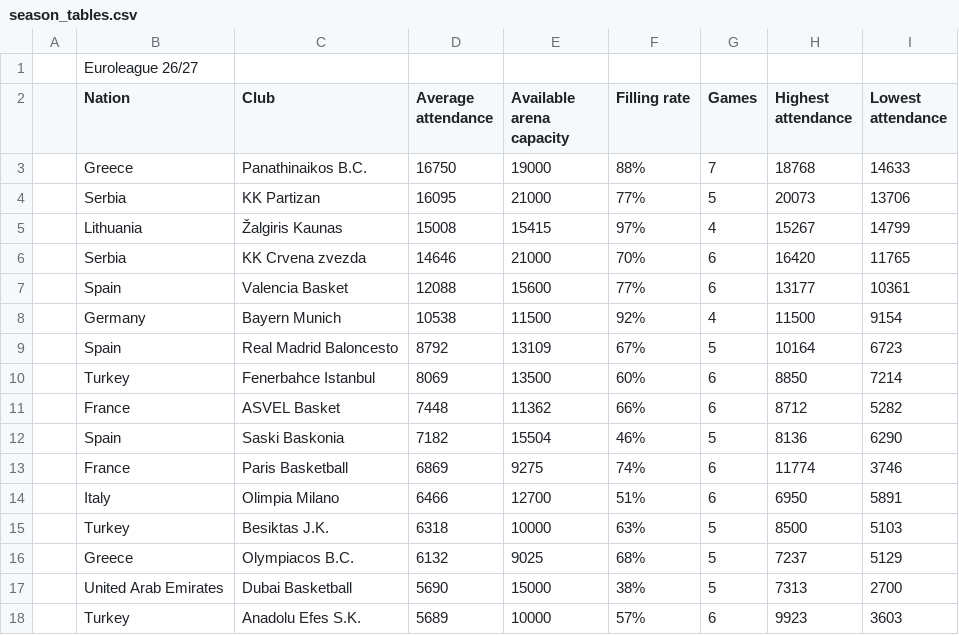
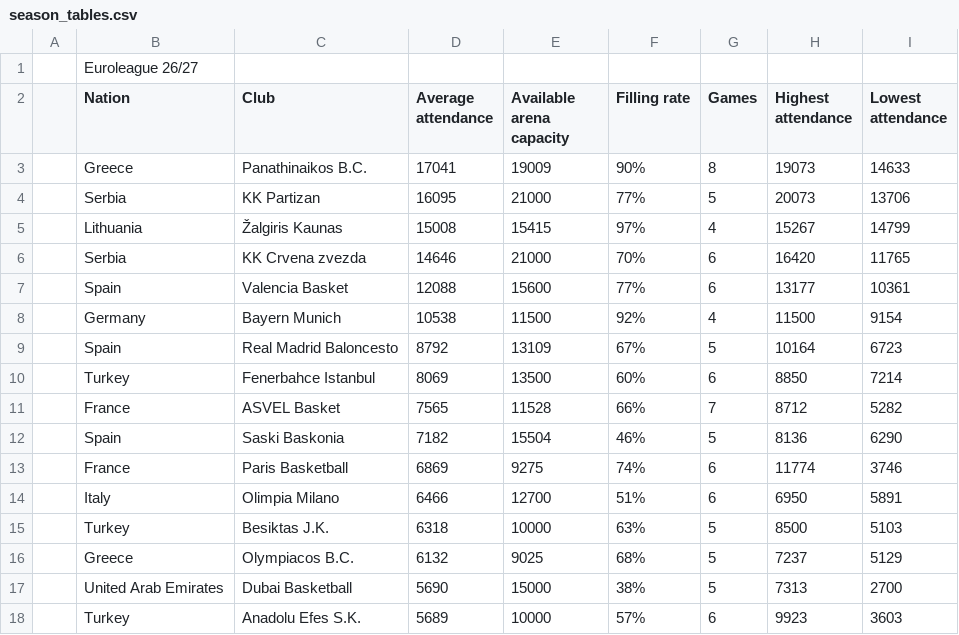
Before and after one commit to Smogikas/EUattendance, a CSV file: data/2026-27/season_tables.csv, drawn as a sheet; only a part is shown.

```diff
--- a/data/2026-27/season_tables.csv
+++ b/data/2026-27/season_tables.csv
@@ -2,3 +2,3 @@
 ,Nation,Club,Average attendance,Available arena capacity,Filling rate,Games,Highest attendance,Lowest attendance
-,Greece,Panathinaikos B.C.,16750,19000,88%,7,18768,14633
+,Greece,Panathinaikos B.C.,17041,19009,90%,8,19073,14633
 ,Serbia,KK Partizan,16095,21000,77%,5,20073,13706
@@ -10,3 +10,3 @@
 ,Turkey,Fenerbahce Istanbul,8069,13500,60%,6,8850,7214
-,France,ASVEL Basket,7448,11362,66%,6,8712,5282
+,France,ASVEL Basket,7565,11528,66%,7,8712,5282
 ,Spain,Saski Baskonia,7182,15504,46%,5,8136,6290
```
Also changed, not shown: data/2026-27/games.csv, 2 other files.
